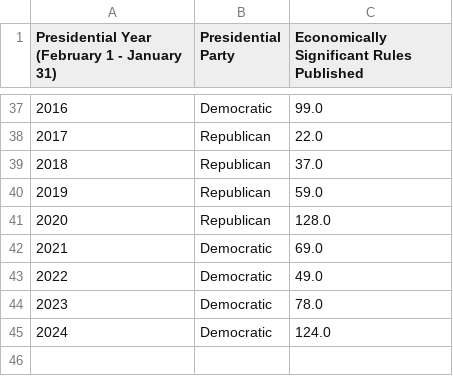
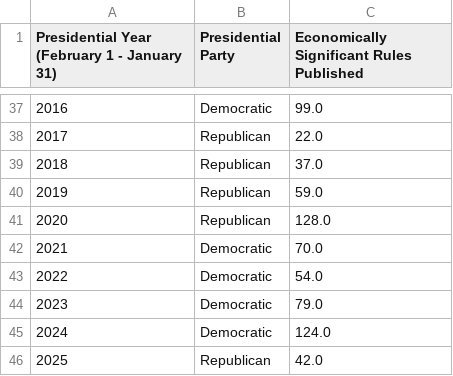
Before and after one commit to regulatorystudies/Reg-Stats, a CSV file: charts/data/econ_significant_rules_by_presidential_year.csv, drawn as a sheet; only a part is shown, gaps mark what is left out; removed rows and columns are numbered as before the commit, all else as after; the diff names each change by its address in the sheet, - before the commit and + after, or states it on an @@ line.

Commit message:
ES rules

```diff
--- a/charts/data/econ_significant_rules_by_presidential_year.csv
+++ b/charts/data/econ_significant_rules_by_presidential_year.csv
-C42: 69.0
+C42: 70.0
-row 43: 2022 | Democratic | 49.0
@@ column A renumbered in row 43 @@
-C43: 78.0
+C43: 54.0
+row 44: 2023 | Democratic | 79.0
+row 46: 2025 | Republican | 42.0
```
Also changed, not shown: 2 other files.
